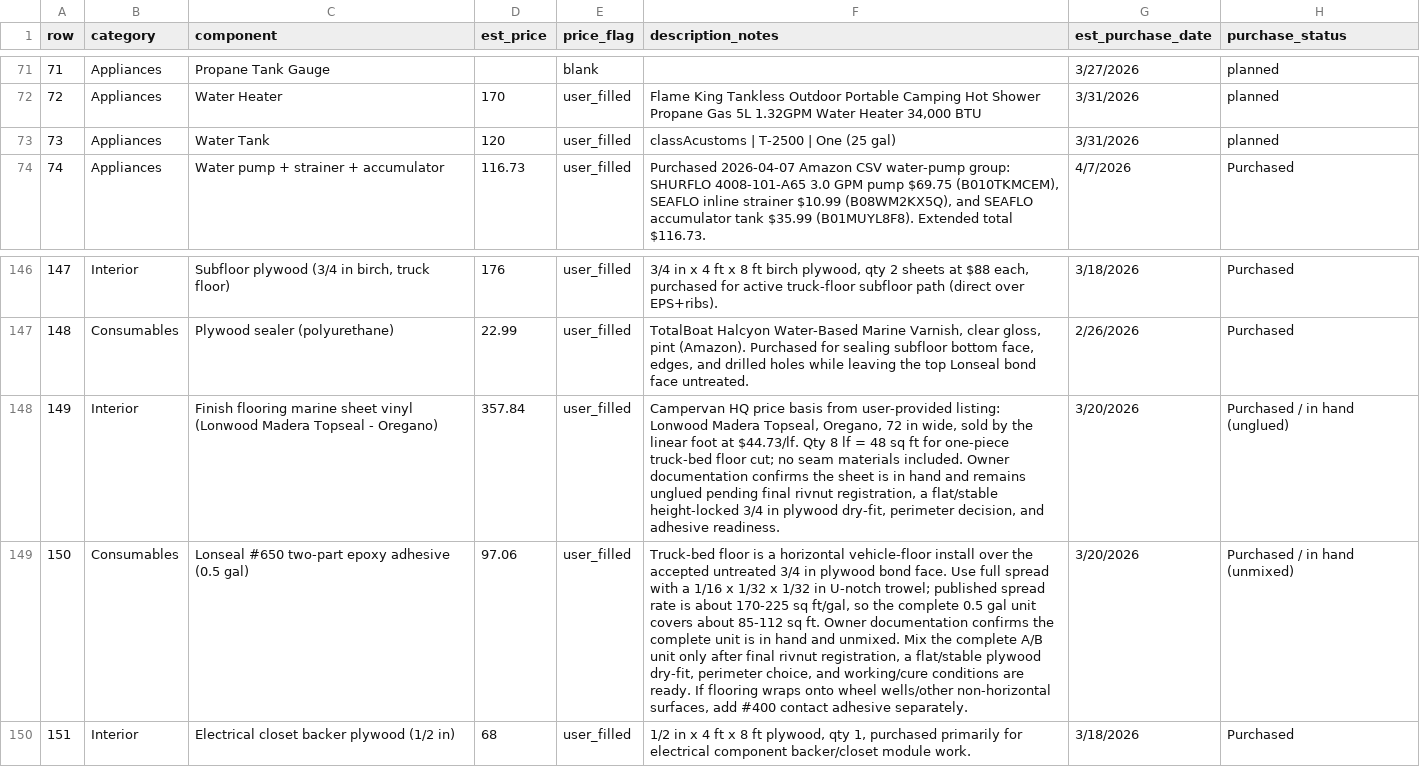
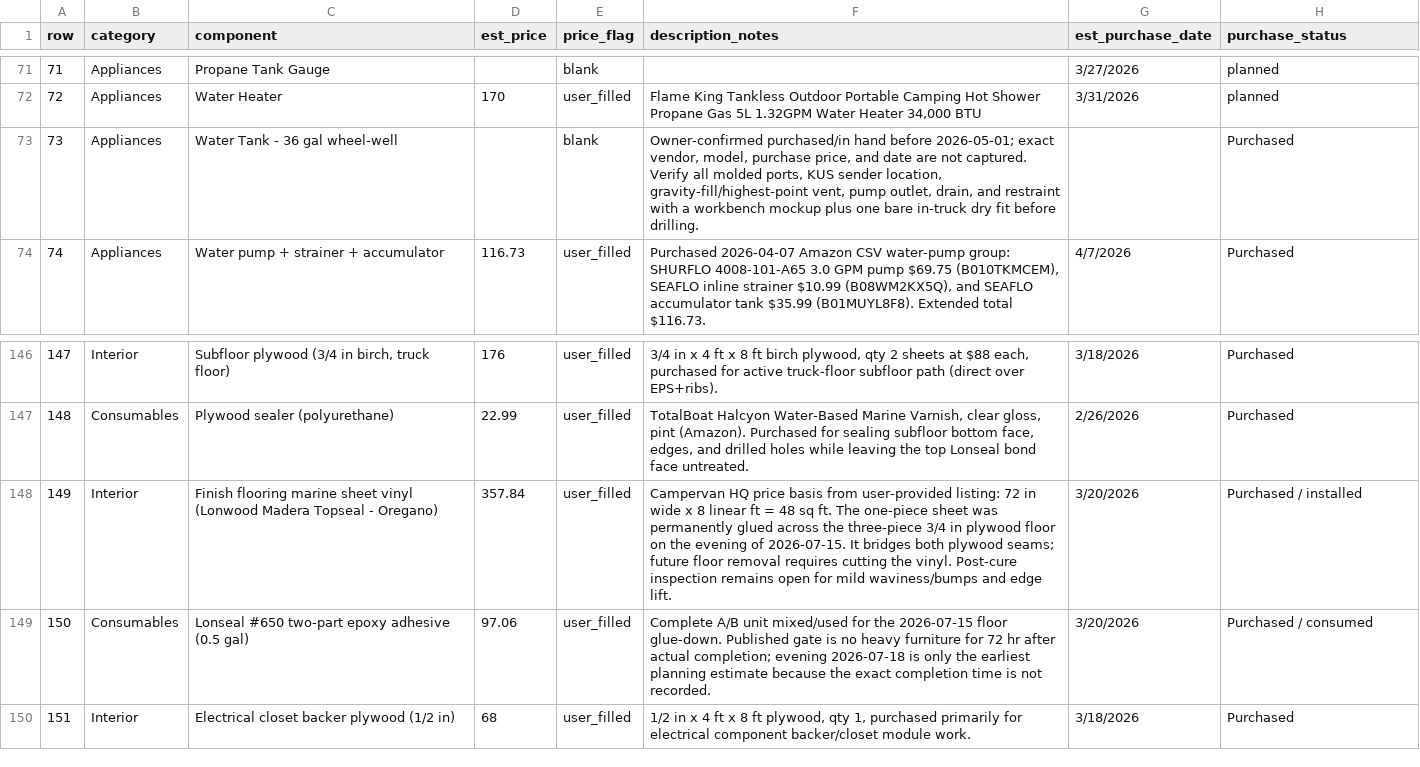
Before and after one commit to DataDaneDev/HiatusBuild, a CSV file: bom/bom_estimated_items.csv, drawn as a sheet; only a part is shown, gaps mark what is left out; the diff names each change by its address in the sheet, - before the commit and + after, or states it on an @@ line.

Commit message:
Update permanent floor status and integration plan

```diff
--- a/bom/bom_estimated_items.csv
+++ b/bom/bom_estimated_items.csv
-C73 (component): Water Tank
+C73 (component): Water Tank - 36 gal wheel-well
-D73 (est_price): 120
+D73 (est_price): (empty)
-E73 (price_flag): user_filled
+E73 (price_flag): blank
-F73 (description_notes): classAcustoms | T-2500 | One (25 gal)
+F73 (description_notes): Owner-confirmed purchased/in hand before 2026-05-01; exact vendor, model, purchase price, and date are not captured. Verify all molded ports, KUS sender location, gravity-fill/highest-point vent, pump outlet, drain, and restraint with a workbench mockup plus one bare in-truck dry fit before drilling.
-G73 (est_purchase_date): 3/31/2026
+G73 (est_purchase_date): (empty)
-H73 (purchase_status): planned
+H73 (purchase_status): Purchased
-F148 (description_notes): …user-provided listing: Lonwood Madera Topseal, Oregano, 72 in wide, sold by the linear foot at $44.73/lf. Qty 8 lf = 48 sq ft for one-piece truck-bed floor cut; no seam materials included. Owner documentation confirms the sheet is in hand and remains unglued pending final rivnut registration, a flat/stable height-locked 3/4 in plywood dry-fit, perimeter decision, and adhesive readiness.
+F148 (description_notes): …user-provided listing: 72 in wide x 8 linear ft = 48 sq ft. The one-piece sheet was permanently glued across the three-piece 3/4 in plywood floor on the evening of 2026-07-15. It bridges both plywood seams; future floor removal requires cutting the vinyl. Post-cure inspection remains open for mild waviness/bumps and edge lift.
-H148 (purchase_status): Purchased / in hand (unglued)
+H148 (purchase_status): Purchased / installed
-F149 (description_notes): Truck-bed floor is a horizontal vehicle-floor install over the accepted untreated 3/4 in plywood bond face. Use full spread with a 1/16 x 1/32 x 1/32 in U-notch trowel; published spread rate is about 170-225 sq ft/gal, so the complete 0.5 gal unit covers about 85-112 sq ft. Owner documentation confirms the complete unit is in hand and unmixed. Mix the complete A/B unit only after final rivnut registration, a flat/stable plywood dry-fit, perimeter choice, and working/cure conditions are ready. If flooring wraps onto wheel wells/other non-horizontal surfaces, add #400 contact adhesive separately.
+F149 (description_notes): Complete A/B unit mixed/used for the 2026-07-15 floor glue-down. Published gate is no heavy furniture for 72 hr after actual completion; evening 2026-07-18 is only the earliest planning estimate because the exact completion time is not recorded.
-H149 (purchase_status): Purchased / in hand (unmixed)
+H149 (purchase_status): Purchased / consumed
```
Also changed, not shown: 16 other files.
